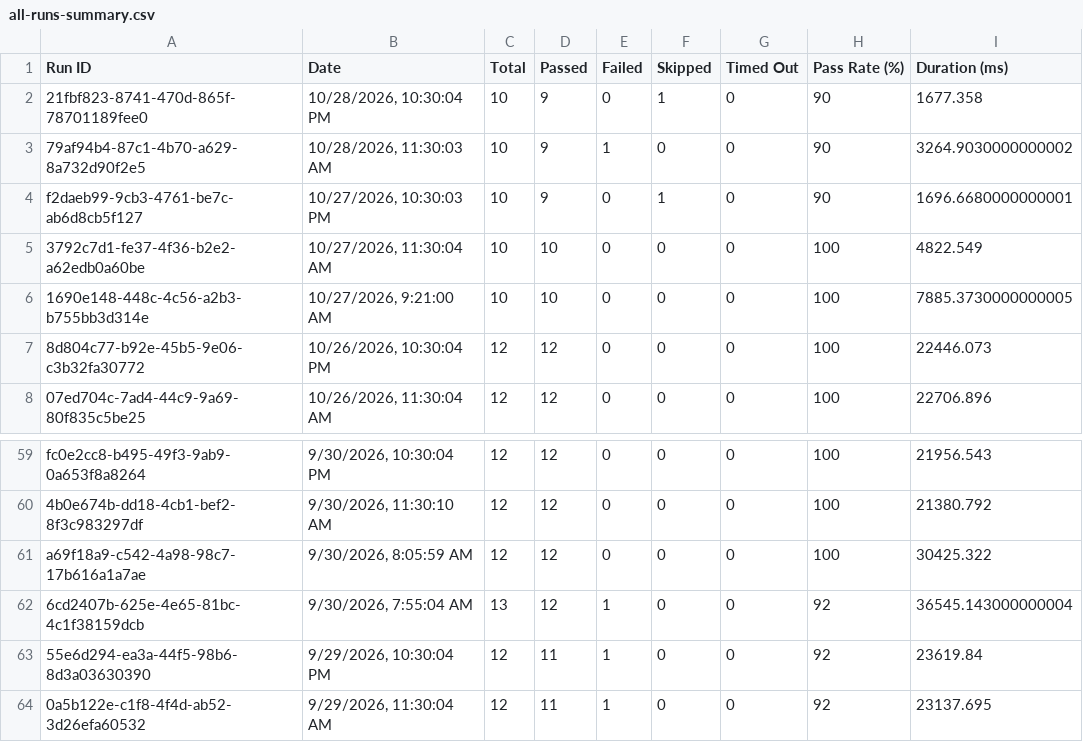
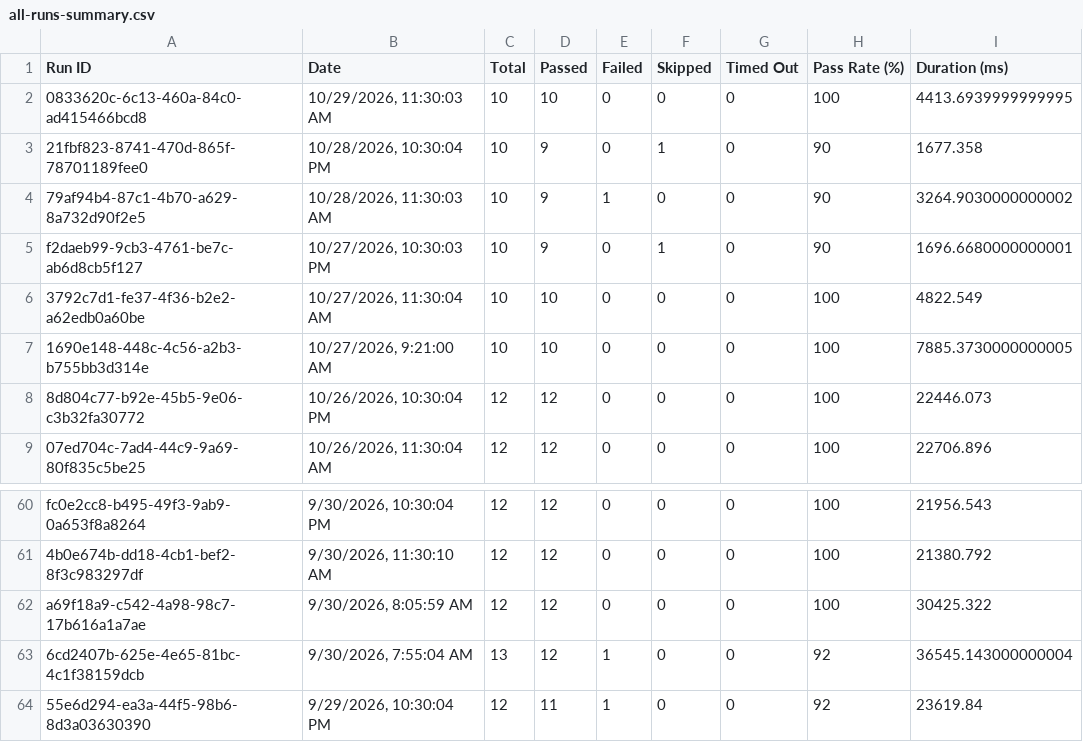
Before and after one commit to Shunyalabsai/asksam-automation, a CSV file: docs/exports/all-runs-summary.csv, drawn as a sheet; only a part is shown, gaps mark what is left out.

```diff
--- a/docs/exports/all-runs-summary.csv
+++ b/docs/exports/all-runs-summary.csv
@@ -1,2 +1,3 @@
 Run ID,Date,Total,Passed,Failed,Skipped,Timed Out,Pass Rate (%),Duration (ms)
+"0833620c-6c13-460a-84c0-ad415466bcd8","10/29/2026, 11:30:03 AM",10,10,0,0,0,100,4413.6939999999995
 "21fbf823-8741-470d-865f-78701189fee0","10/28/2026, 10:30:04 PM",10,9,0,1,0,90,1677.358
@@ -63,2 +64 @@ Run ID,Date,Total,Passed,Failed,Skipped,Timed Out,Pass Rate (%),Duration (ms)
 "55e6d294-ea3a-44f5-98b6-8d3a03630390","9/29/2026, 10:30:04 PM",12,11,1,0,0,92,23619.84
-"0a5b122e-c1f8-4f4d-ab52-3d26efa60532","9/29/2026, 11:30:04 AM",12,11,1,0,0,92,23137.695
```
Also changed, not shown: docs/exports/current-run.csv, 12 other files.
